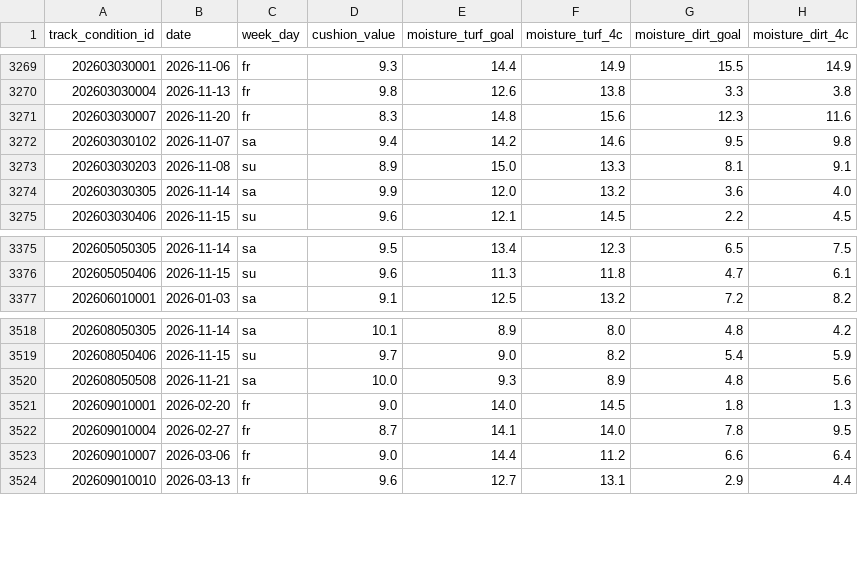
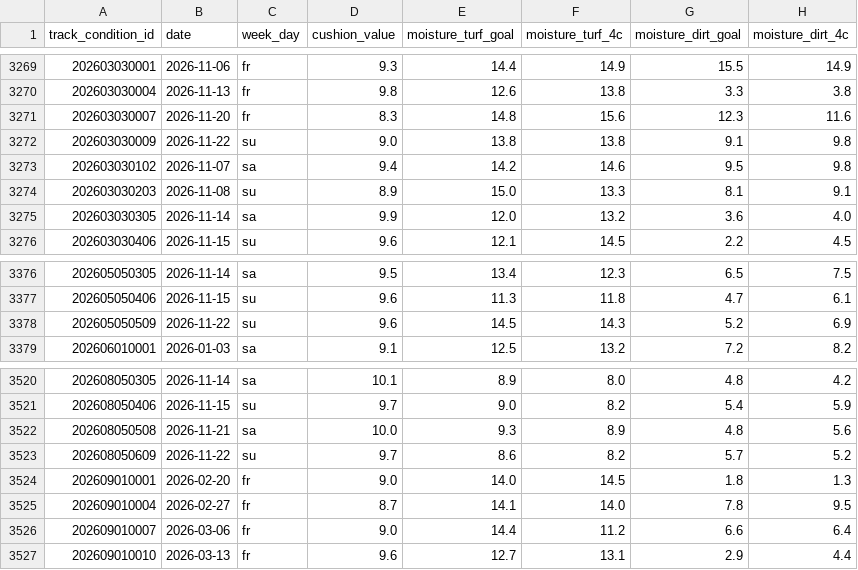
Before and after one commit to locotribe/keiba-track-conditions, a CSV file: track_conditions.csv, drawn as a sheet; only a part is shown, gaps mark what is left out.

```diff
--- a/track_conditions.csv
+++ b/track_conditions.csv
@@ -3271,2 +3271,3 @@ track_condition_id,date,week_day,cushion_value,moisture_turf_goal,moisture_turf_
 202603030007,2026-11-20,fr,8.3,14.8,15.6,12.3,11.6
+202603030009,2026-11-22,su,9.0,13.8,13.8,9.1,9.8
 202603030102,2026-11-07,sa,9.4,14.2,14.6,9.5,9.8
@@ -3376,2 +3377,3 @@ track_condition_id,date,week_day,cushion_value,moisture_turf_goal,moisture_turf_
 202605050406,2026-11-15,su,9.6,11.3,11.8,4.7,6.1
+202605050509,2026-11-22,su,9.6,14.5,14.3,5.2,6.9
 202606010001,2026-01-03,sa,9.1,12.5,13.2,7.2,8.2
@@ -3520,2 +3522,3 @@ track_condition_id,date,week_day,cushion_value,moisture_turf_goal,moisture_turf_
 202608050508,2026-11-21,sa,10.0,9.3,8.9,4.8,5.6
+202608050609,2026-11-22,su,9.7,8.6,8.2,5.7,5.2
 202609010001,2026-02-20,fr,9.0,14.0,14.5,1.8,1.3
```
Also changed, not shown: 2 other files.
